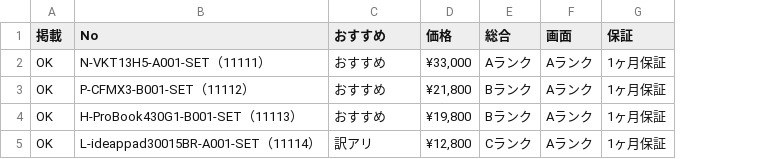
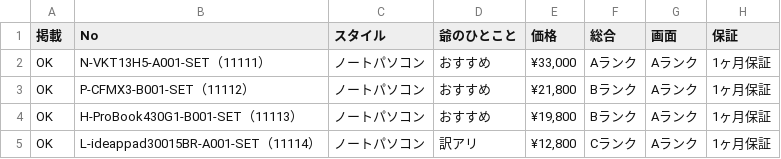
Before and after one commit to pasokonya/data, a CSV file: data.csv, drawn as a sheet; only a part is shown; addresses are those after the commit; the diff names each change by its address in the sheet, - before the commit and + after, or states it on an @@ line.

```diff
--- a/data.csv
+++ b/data.csv
+column C (スタイル), rows 2-5: all ノートパソコン
-D1: おすすめ
+D1: 爺のひとこと
```
Also changed, not shown: 2 other files.
